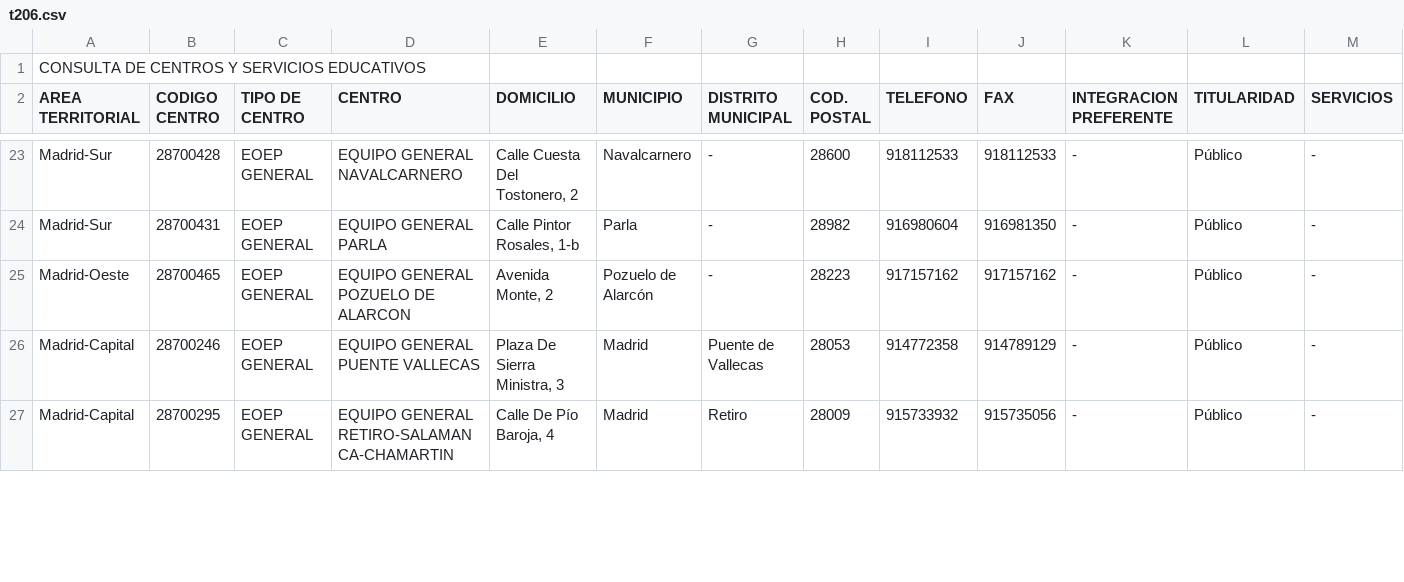
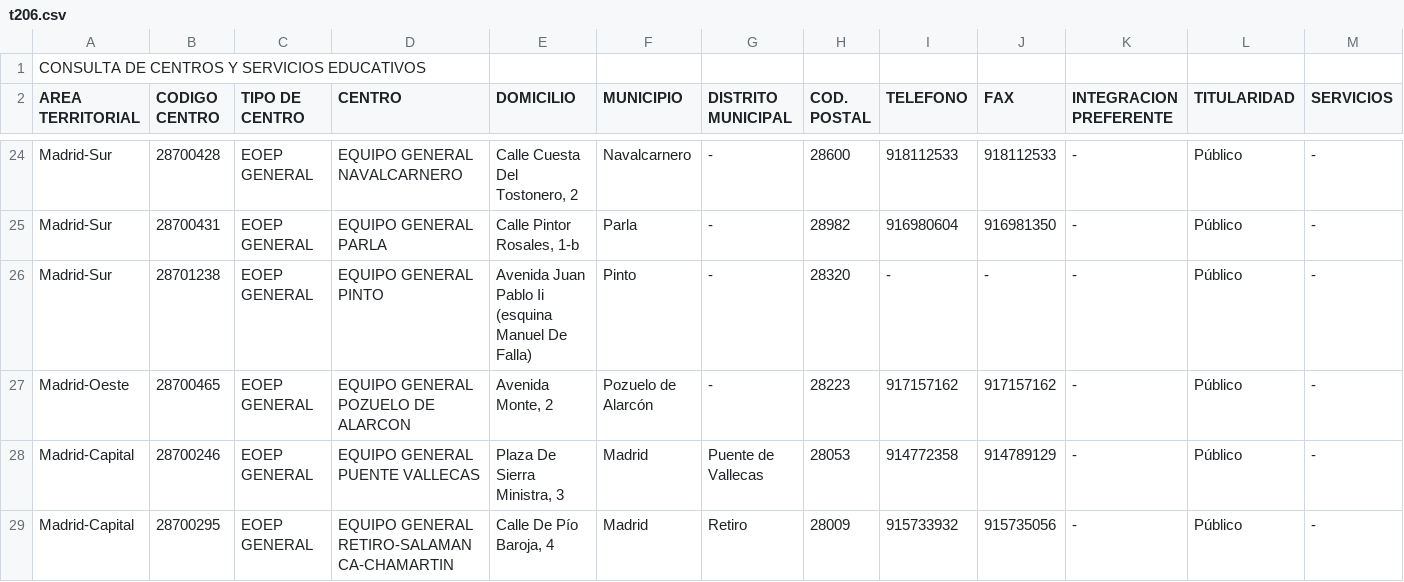
Before and after one commit to s-nt-s/institutos, a CSV file: fuentes/csv/t206.csv, drawn as a sheet; only a part is shown, gaps mark what is left out; the diff covers the shown part only; the diff names each change by its address in the sheet, - before the commit and + after, or states it on an @@ line.

```diff
--- a/fuentes/csv/t206.csv
+++ b/fuentes/csv/t206.csv
+row 26: Madrid-Sur | 28701238 | EOEP GENERAL | EQUIPO GENERAL PINTO | Avenida Juan Pablo Ii (esquina Manuel De Falla) | Pinto | - | 28320 | - | - | - | Público | -
```
Also changed, not shown: 2 added rows and 1 edited cell elsewhere in this file, fuentes/csv/adaptado.csv, fuentes/csv/t014.csv, 31 other files.
